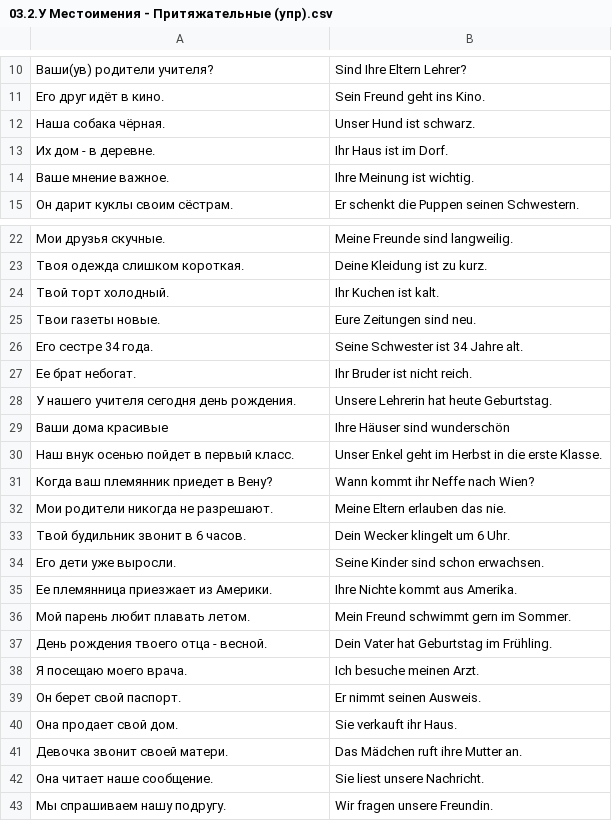
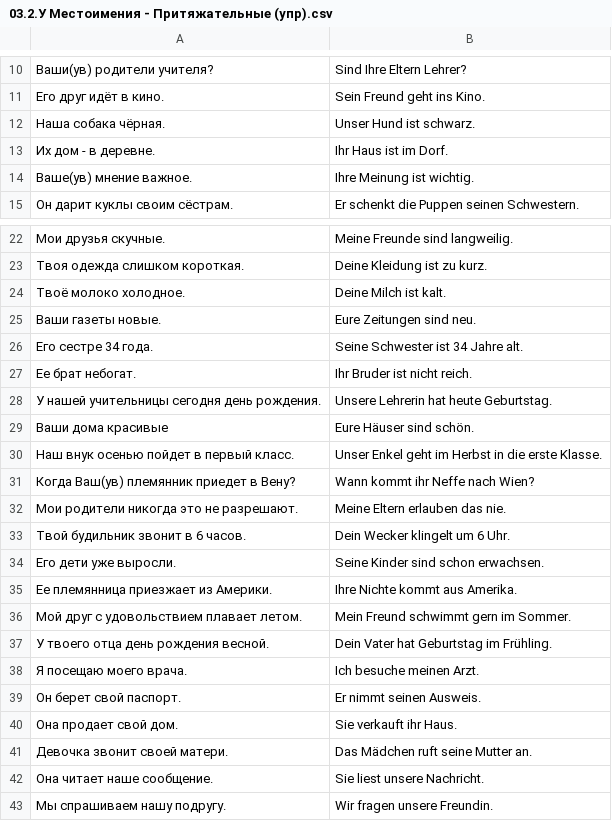
Before and after one commit to Nummulith/Deutsch, a CSV file: course/03.2.У Местоимения - Притяжательные (упр).csv, drawn as a sheet; only a part is shown, gaps mark what is left out; removed rows and columns are numbered as before the commit, all else as after; the diff names each change by its address in the sheet, - before the commit and + after, or states it on an @@ line.

```diff
--- a/course/03.2.У Местоимения - Притяжательные (упр).csv
+++ b/course/03.2.У Местоимения - Притяжательные (упр).csv
-A14: Ваше мнение важное.
+A14: Ваше(ув) мнение важное.
-row 24: Твой торт холодный. | Ihr Kuchen ist kalt.
+row 24: Твоё молоко холодное. | Deine Milch ist kalt.
-A25: Твои газеты новые.
+A25: Ваши газеты новые.
-A28: У нашего учителя сегодня день рождения.
+A28: У нашей учительницы сегодня день рождения.
-B29: Ihre Häuser sind wunderschön
+B29: Eure Häuser sind schön.
-A31: Когда ваш племянник приедет в Вену?
+A31: Когда Ваш(ув) племянник приедет в Вену?
-A32: Мои родители никогда не разрешают.
+A32: Мои родители никогда это не разрешают.
-A36: Мой парень любит плавать летом.
+A36: Мой друг с удовольствием плавает летом.
-A37: День рождения твоего отца - весной.
+A37: У твоего отца день рождения весной.
-B41: Das Mädchen ruft ihre Mutter an.
+B41: Das Mädchen ruft seine Mutter an.
```
Also changed, not shown: course/03.2.1 Местоимения - Притяжательные - Склонение - Основа.csv, source/levels/A2+.csv, 24 other files.
